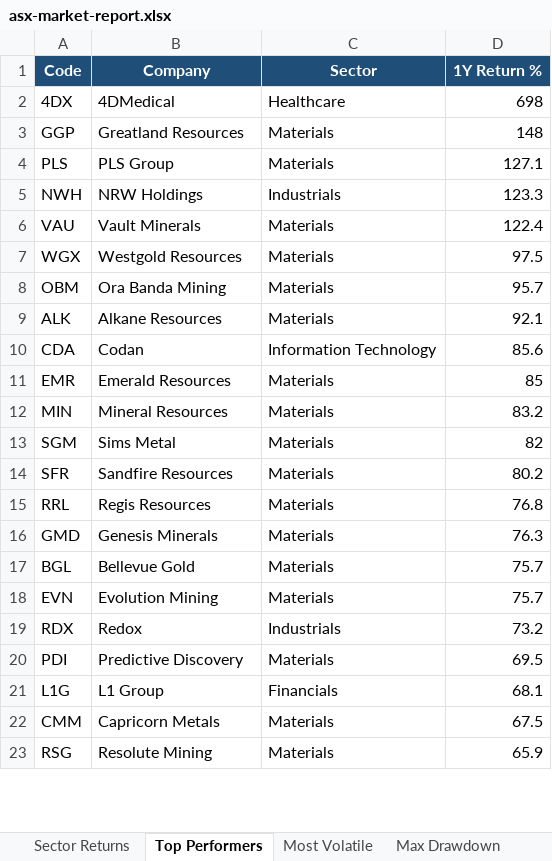
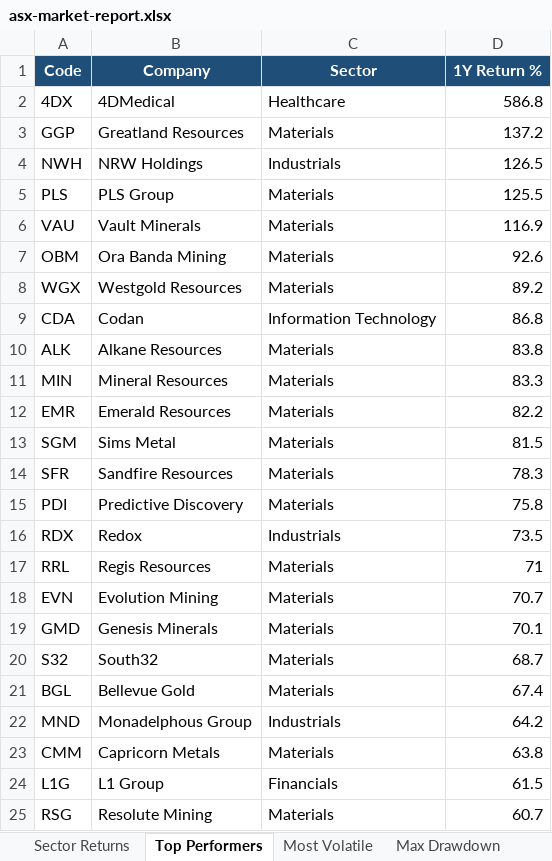
Before and after one commit to anurag7171/asx-market-analytics, an Excel workbook: reports/asx-market-report.xlsx, sheet Top Performers, drawn as a sheet; only a part is shown; values as stored, in another font and other column widths than the file's, no borders; conditional formats not drawn; removed rows and columns are numbered as before the commit, all else as after; the diff covers the shown part only; the diff names each change by its address in the sheet, - before the commit and + after, or states it on an @@ line.

```diff
--- a/reports/asx-market-report.xlsx (sheet Top Performers)
+++ b/reports/asx-market-report.xlsx (sheet Top Performers)
-D2 (1Y Return %): 698
+D2 (1Y Return %): 586.8
-D3 (1Y Return %): 148
+D3 (1Y Return %): 137.2
-row 4: PLS | PLS Group | Materials | 127.1
-D4 (1Y Return %): 123.3
+D4 (1Y Return %): 126.5
+row 5: PLS | PLS Group | Materials | 125.5
-D6 (1Y Return %): 122.4
+D6 (1Y Return %): 116.9
-row 7: WGX | Westgold Resources | Materials | 97.5
-D7 (1Y Return %): 95.7
+D7 (1Y Return %): 92.6
-row 9: ALK | Alkane Resources | Materials | 92.1
+row 8: WGX | Westgold Resources | Materials | 89.2
-D9 (1Y Return %): 85.6
+D9 (1Y Return %): 86.8
-row 11: EMR | Emerald Resources | Materials | 85
+row 10: ALK | Alkane Resources | Materials | 83.8
-D11 (1Y Return %): 83.2
+D11 (1Y Return %): 83.3
+row 12: EMR | Emerald Resources | Materials | 82.2
-D13 (1Y Return %): 82
+D13 (1Y Return %): 81.5
-D14 (1Y Return %): 80.2
+D14 (1Y Return %): 78.3
+row 15: PDI | Predictive Discovery | Materials | 75.8
+row 16: RDX | Redox | Industrials | 73.5
-D17 (1Y Return %): 76.8
+D17 (1Y Return %): 71
+row 18: EVN | Evolution Mining | Materials | 70.7
-D19 (1Y Return %): 76.3
+D19 (1Y Return %): 70.1
+row 20: S32 | South32 | Materials | 68.7
-D21 (1Y Return %): 75.7
+D21 (1Y Return %): 67.4
-row 18: EVN | Evolution Mining | Materials | 75.7
-row 19: RDX | Redox | Industrials | 73.2
-row 20: PDI | Predictive Discovery | Materials | 69.5
-row 21: L1G | L1 Group | Financials | 68.1
+row 22: MND | Monadelphous Group | Industrials | 64.2
-D23 (1Y Return %): 67.5
+D23 (1Y Return %): 63.8
+row 24: L1G | L1 Group | Financials | 61.5
-D25 (1Y Return %): 65.9
+D25 (1Y Return %): 60.7
```
Also changed, not shown: 1 added row and 3 removed rows elsewhere in this sheet, sheet Most Volatile, sheet Sector Returns, sheet Sector Turnover, sheet Max Drawdown, 2 other files.
